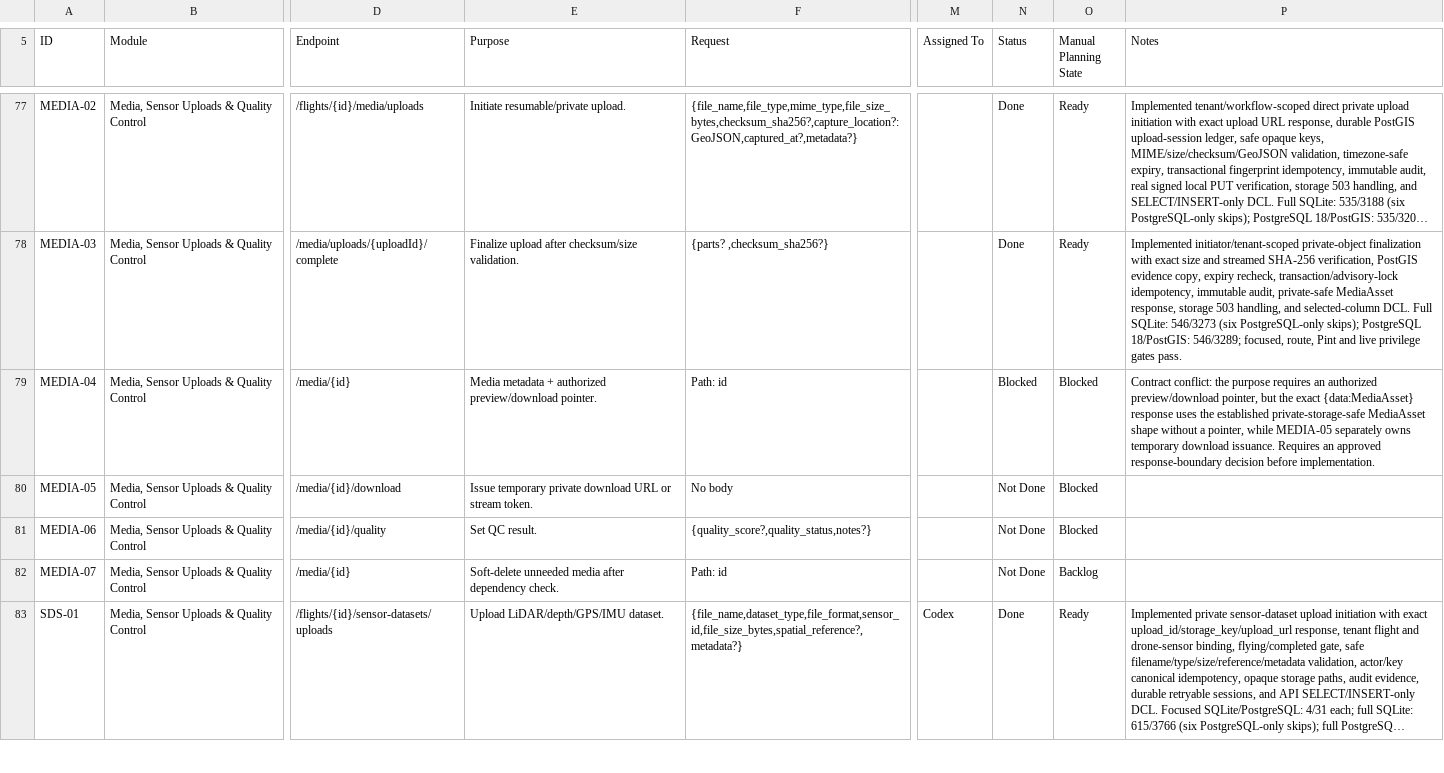
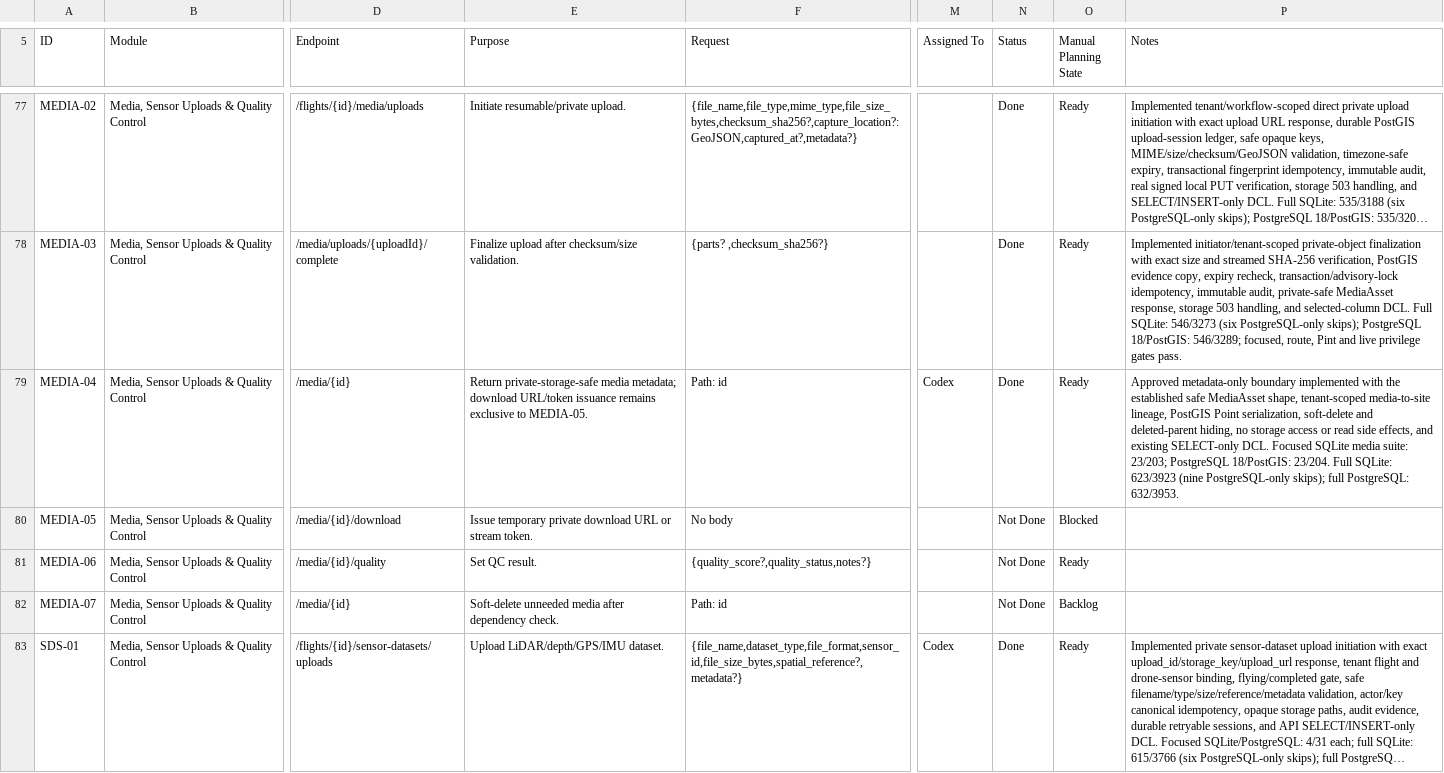
Before and after one commit to earljohnestandarte/MangroScan-API, a CSV file: docs/MangroScan_API_Endpoint_Tracker - API Endpoint Tracker.csv, drawn as a sheet; only a part is shown, gaps mark what is left out; long unchanged cells end in …; the diff names each change by its address in the sheet, - before the commit and + after, or states it on an @@ line.

Commit message:
feat(MEDIA-04): add media metadata detail

```diff
--- a/docs/MangroScan_API_Endpoint_Tracker - API Endpoint Tracker.csv
+++ b/docs/MangroScan_API_Endpoint_Tracker - API Endpoint Tracker.csv
-E79 (Purpose): Media metadata + authorized preview/download pointer.
+E79 (Purpose): Return private-storage-safe media metadata; download URL/token issuance remains exclusive to MEDIA-05.
-M79 (Assigned To): (empty)
+M79 (Assigned To): Codex
-N79 (Status): Blocked
+N79 (Status): Done
-O79 (Manual Planning State): Blocked
+O79 (Manual Planning State): Ready
-P79 (Notes): Contract conflict: the purpose requires an authorized preview/download pointer, but the exact {data:MediaAsset} response uses the established private-storage-safe MediaAsset shape without a pointer, while MEDIA-05 separately owns temporary download issuance. Requires an approved response-boundary decision before implementation.
+P79 (Notes): Approved metadata-only boundary implemented with the established safe MediaAsset shape, tenant-scoped media-to-site lineage, PostGIS Point serialization, soft-delete and deleted-parent hiding, no storage access or read side effects, and existing SELECT-only DCL. Focused SQLite media suite: 23/203; PostgreSQL 18/PostGIS: 23/204. Full SQLite: 623/3923 (nine PostgreSQL-only skips); full PostgreSQL: 632/3953.
-O81 (Manual Planning State): Blocked
+O81 (Manual Planning State): Ready
```
Also changed, not shown: 5 other files.
